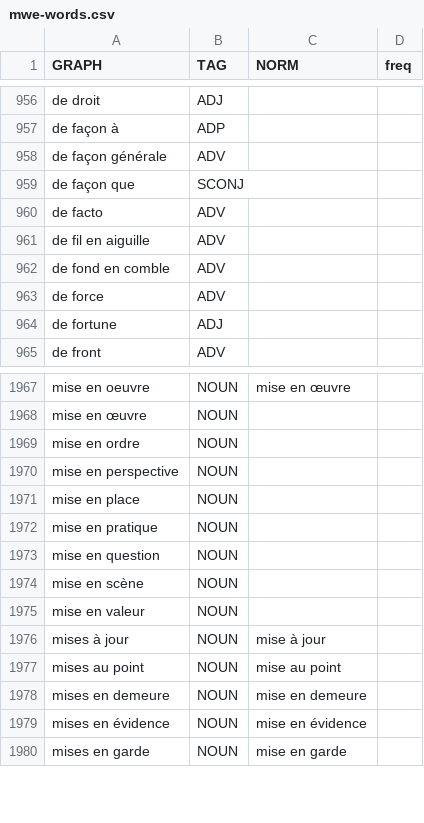
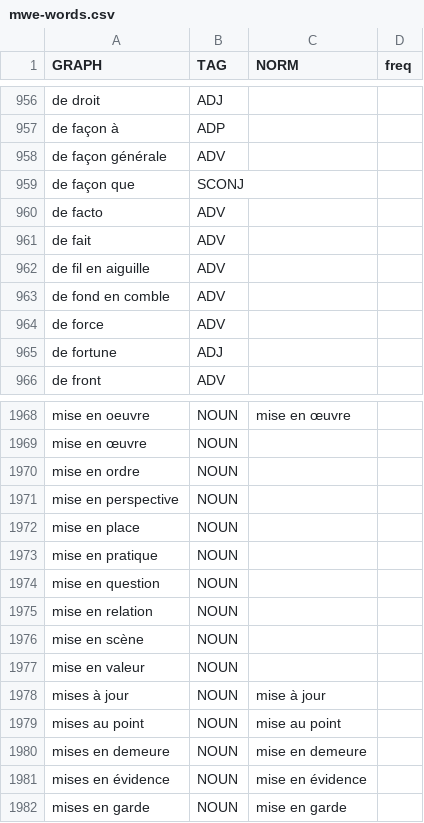
Before and after one commit to oeuvres/alix, a CSV file: fr/src/resources/com/github/oeuvres/alix/fr/mwe-words.csv, drawn as a sheet; only a part is shown, gaps mark what is left out.

```diff
--- a/fr/src/resources/com/github/oeuvres/alix/fr/mwe-words.csv
+++ b/fr/src/resources/com/github/oeuvres/alix/fr/mwe-words.csv
@@ -960,2 +960,3 @@ de façon que,SCONJ,,
 de facto,ADV,,
+de fait,ADV,,
 de fil en aiguille,ADV,,
@@ -1973,2 +1974,3 @@ mise en pratique,NOUN,,
 mise en question,NOUN,,
+mise en relation,NOUN,,
 mise en scène,NOUN,,
```
Also changed, not shown: 4 other files.
